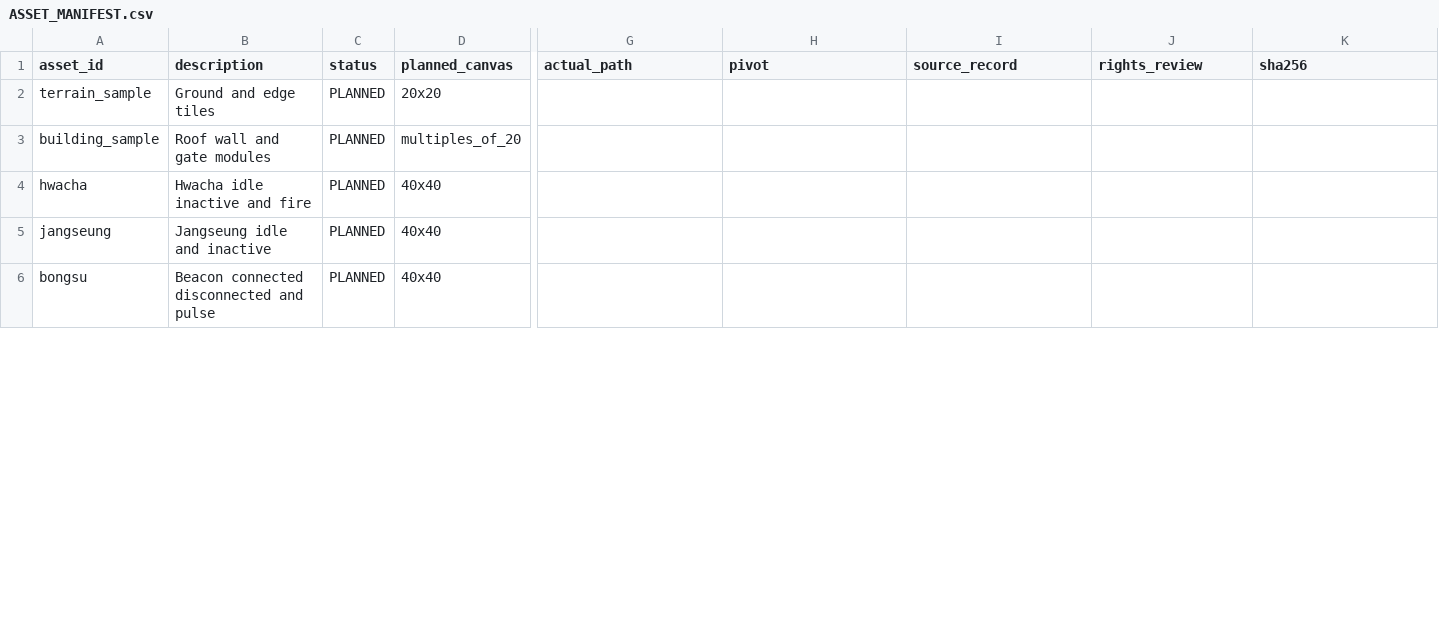
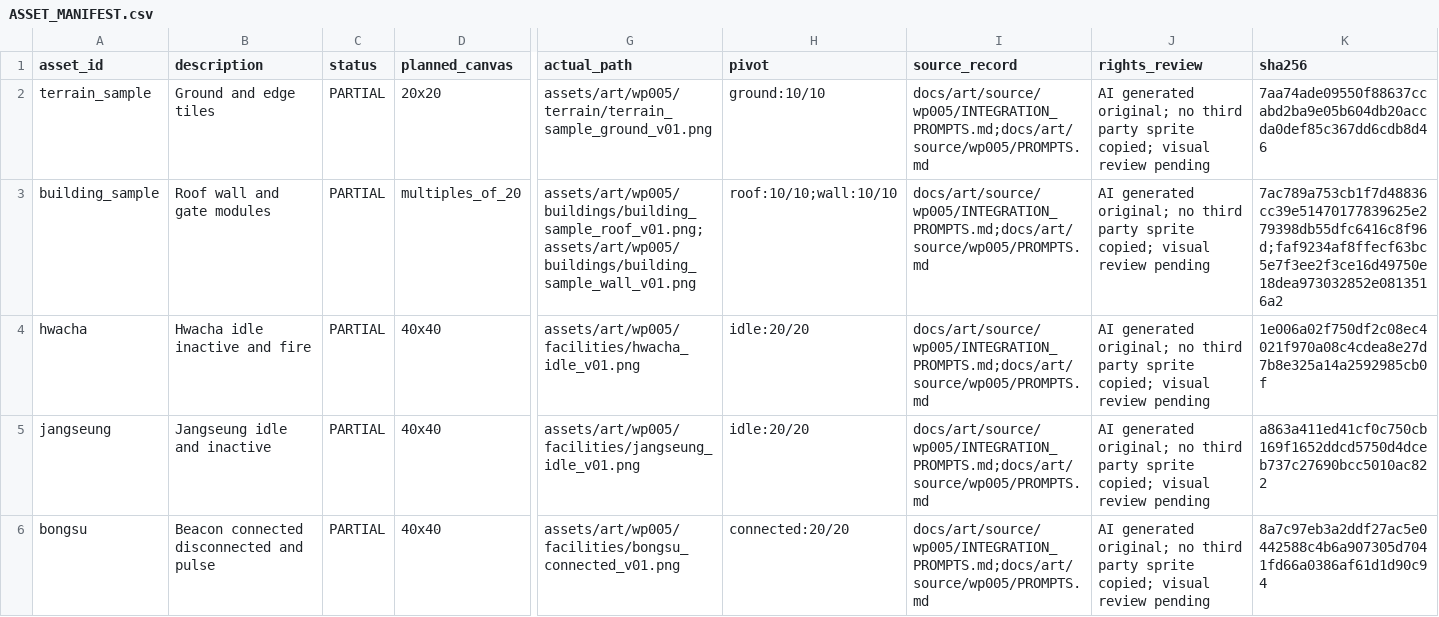
Before and after one commit to darkrunar/hanyang-defense, a CSV file: docs/art/ASSET_MANIFEST.csv, drawn as a sheet; only a part is shown, gaps mark what is left out; the diff covers the shown part only; the diff names each change by its address in the sheet, - before the commit and + after, or states it on an @@ line.

Commit message:
art: integrate generated terrain facilities and enemy sample; support exported textures

```diff
--- a/docs/art/ASSET_MANIFEST.csv
+++ b/docs/art/ASSET_MANIFEST.csv
-C2:C6 (status): PLANNED
+C2:C6 (status): PARTIAL
-G2 (actual_path): (empty)
+G2 (actual_path): assets/art/wp005/terrain/terrain_sample_ground_v01.png
-H2 (pivot): (empty)
+H2 (pivot): ground:10/10
-I2:I6 (source_record): (empty)
+I2:I6 (source_record): docs/art/source/wp005/INTEGRATION_PROMPTS.md;docs/art/source/wp005/PROMPTS.md
-J2:J6 (rights_review): (empty)
+J2:J6 (rights_review): AI generated original; no third party sprite copied; visual review pending
-K2 (sha256): (empty)
+K2 (sha256): 7aa74ade09550f88637ccabd2ba9e05b604db20accda0def85c367dd6cdb8d46
-G3 (actual_path): (empty)
+G3 (actual_path): assets/art/wp005/buildings/building_sample_roof_v01.png;assets/art/wp005/buildings/building_sample_wall_v01.png
-H3 (pivot): (empty)
+H3 (pivot): roof:10/10;wall:10/10
-K3 (sha256): (empty)
+K3 (sha256): 7ac789a753cb1f7d48836cc39e51470177839625e279398db55dfc6416c8f96d;faf9234af8ffecf63bc5e7f3ee2f3ce16d49750e18dea973032852e0813516a2
-G4 (actual_path): (empty)
+G4 (actual_path): assets/art/wp005/facilities/hwacha_idle_v01.png
-H4:H5 (pivot): (empty)
+H4:H5 (pivot): idle:20/20
-K4 (sha256): (empty)
+K4 (sha256): 1e006a02f750df2c08ec4021f970a08c4cdea8e27d7b8e325a14a2592985cb0f
-G5 (actual_path): (empty)
+G5 (actual_path): assets/art/wp005/facilities/jangseung_idle_v01.png
-K5 (sha256): (empty)
+K5 (sha256): a863a411ed41cf0c750cb169f1652ddcd5750d4dceb737c27690bcc5010ac822
-G6 (actual_path): (empty)
+G6 (actual_path): assets/art/wp005/facilities/bongsu_connected_v01.png
-H6 (pivot): (empty)
+H6 (pivot): connected:20/20
-K6 (sha256): (empty)
+K6 (sha256): 8a7c97eb3a2ddf27ac5e0442588c4b6a907305d7041fd66a0386af61d1d90c94
```
Also changed, not shown: 12 edited cells elsewhere in this file, 28 other files.
